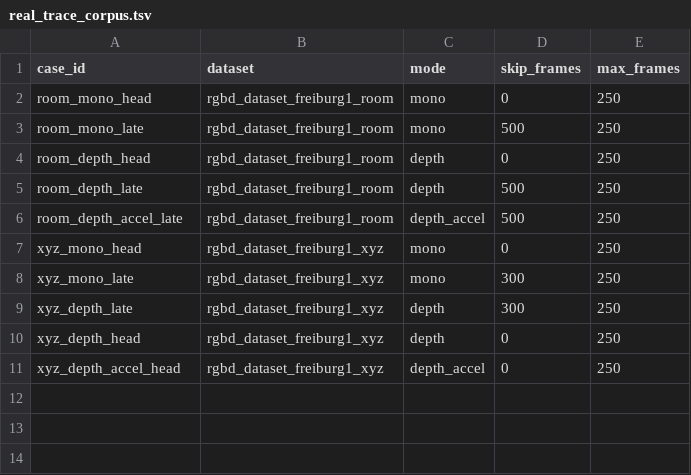
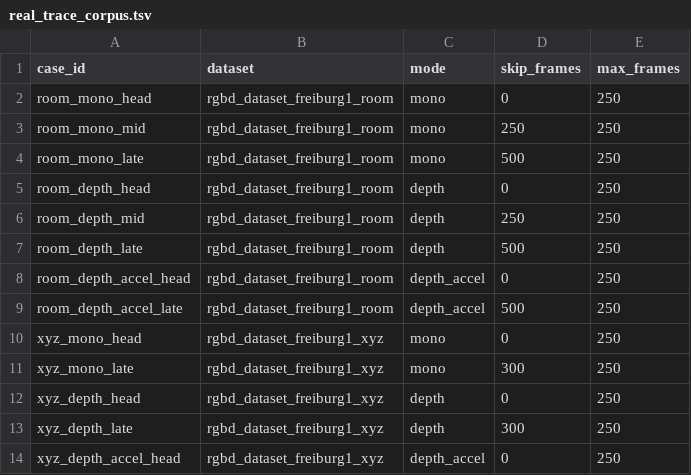
Before and after one commit to rsasaki0109/simple_visual_slam, a TSV file: experiments/reference_keyframe/real_trace_corpus.tsv, drawn as a sheet.

Commit message:
expand room corpus and clean up README
- Add tail/recovery windows to room_focus_corpus.tsv
- Add mid windows to real_trace_corpus.tsv
- Remove slam_result.jpg from README and repo
- Make docs room-focus description dynamic

```diff
--- a/experiments/reference_keyframe/real_trace_corpus.tsv
+++ b/experiments/reference_keyframe/real_trace_corpus.tsv
@@ -2,5 +2,8 @@ case_id	dataset	mode	skip_frames	max_frames
 room_mono_head	rgbd_dataset_freiburg1_room	mono	0	250
+room_mono_mid	rgbd_dataset_freiburg1_room	mono	250	250
 room_mono_late	rgbd_dataset_freiburg1_room	mono	500	250
 room_depth_head	rgbd_dataset_freiburg1_room	depth	0	250
+room_depth_mid	rgbd_dataset_freiburg1_room	depth	250	250
 room_depth_late	rgbd_dataset_freiburg1_room	depth	500	250
+room_depth_accel_head	rgbd_dataset_freiburg1_room	depth_accel	0	250
 room_depth_accel_late	rgbd_dataset_freiburg1_room	depth_accel	500	250
@@ -8,4 +11,4 @@ xyz_mono_head	rgbd_dataset_freiburg1_xyz	mono	0	250
 xyz_mono_late	rgbd_dataset_freiburg1_xyz	mono	300	250
+xyz_depth_head	rgbd_dataset_freiburg1_xyz	depth	0	250
 xyz_depth_late	rgbd_dataset_freiburg1_xyz	depth	300	250
-xyz_depth_head	rgbd_dataset_freiburg1_xyz	depth	0	250
 xyz_depth_accel_head	rgbd_dataset_freiburg1_xyz	depth_accel	0	250
```
Also changed, not shown: experiments/reference_keyframe/room_focus_corpus.tsv, 4 other files.
